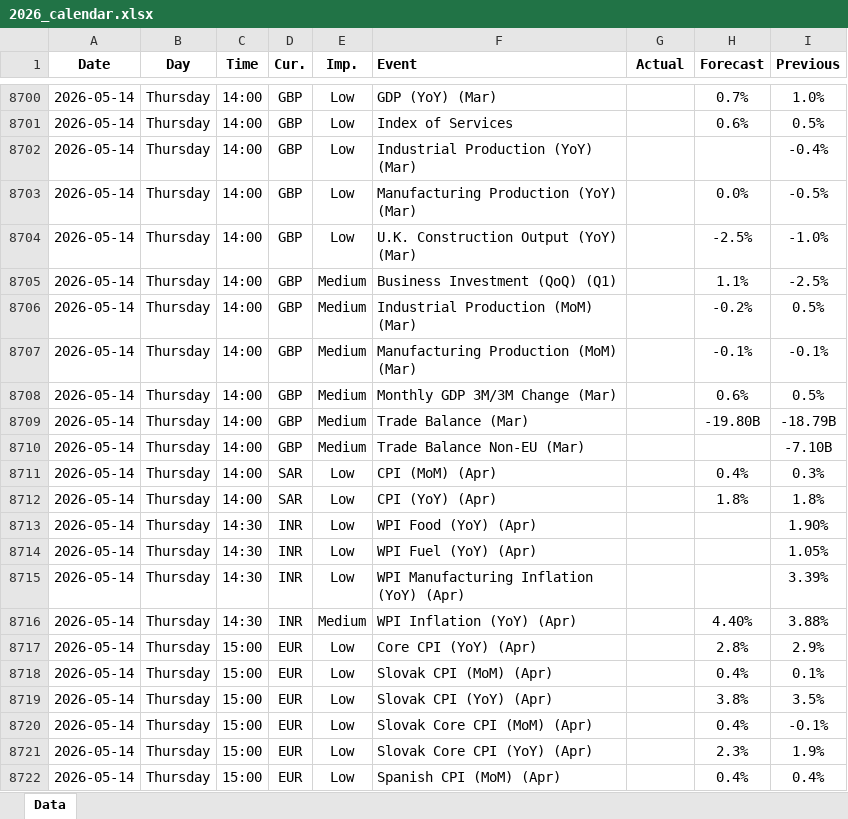
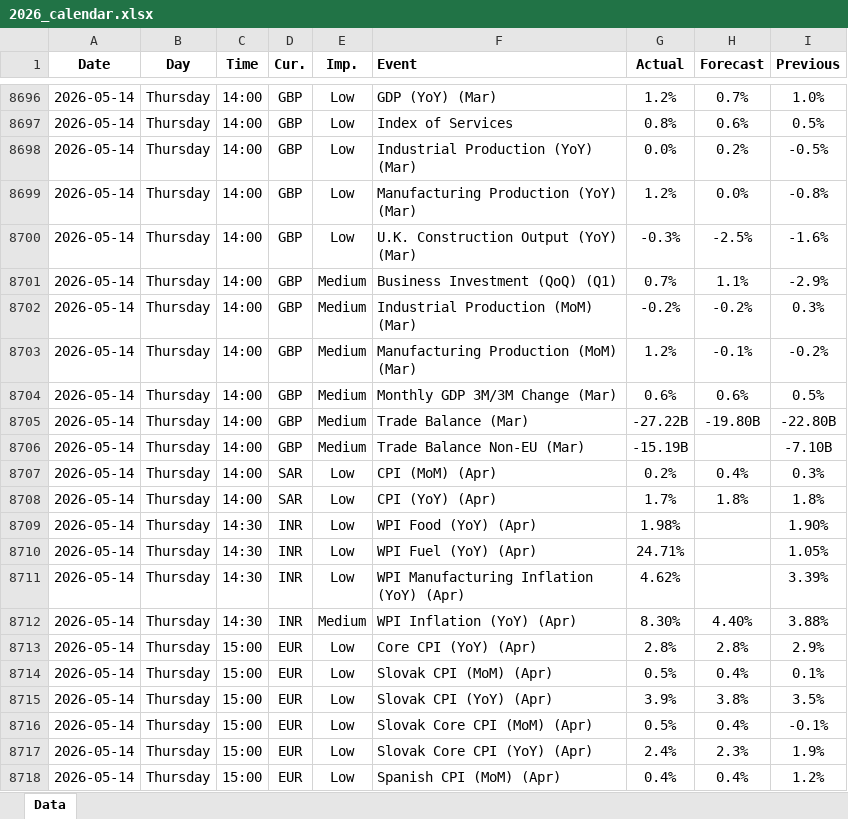
Before and after one commit to yiyousiow000814/XAUUSD-Calendar-Agent, an Excel workbook: data/Economic_Calendar/2026/2026_calendar.xlsx, sheet Data, drawn as a sheet; only a part is shown, gaps mark what is left out; values as stored, in another font and other column widths than the file's, no borders; addresses are those after the commit; the diff covers the shown part only; the diff names each change by its address in the sheet, - before the commit and + after, or states it on an @@ line.

```diff
--- a/data/Economic_Calendar/2026/2026_calendar.xlsx (sheet Data)
+++ b/data/Economic_Calendar/2026/2026_calendar.xlsx (sheet Data)
-G8696 (Actual): (empty)
+G8696 (Actual): 1.2%
-G8697 (Actual): (empty)
+G8697 (Actual): 0.8%
-G8698 (Actual): (empty)
+G8698 (Actual): 0.0%
-H8698 (Forecast): (empty)
+H8698 (Forecast): 0.2%
-I8698 (Previous): -0.4%
+I8698 (Previous): -0.5%
-G8699 (Actual): (empty)
+G8699 (Actual): 1.2%
-I8699 (Previous): -0.5%
+I8699 (Previous): -0.8%
-G8700 (Actual): (empty)
+G8700 (Actual): -0.3%
-I8700 (Previous): -1.0%
+I8700 (Previous): -1.6%
-G8701 (Actual): (empty)
+G8701 (Actual): 0.7%
-I8701 (Previous): -2.5%
+I8701 (Previous): -2.9%
-G8702 (Actual): (empty)
+G8702 (Actual): -0.2%
-I8702 (Previous): 0.5%
+I8702 (Previous): 0.3%
-G8703 (Actual): (empty)
+G8703 (Actual): 1.2%
-I8703 (Previous): -0.1%
+I8703 (Previous): -0.2%
-G8704 (Actual): (empty)
+G8704 (Actual): 0.6%
-G8705 (Actual): (empty)
+G8705 (Actual): -27.22B
-I8705 (Previous): -18.79B
+I8705 (Previous): -22.80B
-G8706 (Actual): (empty)
+G8706 (Actual): -15.19B
-G8707 (Actual): (empty)
+G8707 (Actual): 0.2%
-G8708 (Actual): (empty)
+G8708 (Actual): 1.7%
-G8709 (Actual): (empty)
+G8709 (Actual): 1.98%
-G8710 (Actual): (empty)
+G8710 (Actual): 24.71%
-G8711 (Actual): (empty)
+G8711 (Actual): 4.62%
-G8712 (Actual): (empty)
+G8712 (Actual): 8.30%
-G8713 (Actual): (empty)
+G8713 (Actual): 2.8%
-G8714 (Actual): (empty)
+G8714 (Actual): 0.5%
-G8715 (Actual): (empty)
+G8715 (Actual): 3.9%
-G8716 (Actual): (empty)
+G8716 (Actual): 0.5%
-G8717 (Actual): (empty)
+G8717 (Actual): 2.4%
-G8718 (Actual): (empty)
+G8718 (Actual): 0.4%
-I8718 (Previous): 0.4%
+I8718 (Previous): 1.2%
```
Also changed, not shown: 26 added rows, 10 removed rows and 171 edited cells elsewhere in this sheet, 2 other files.
